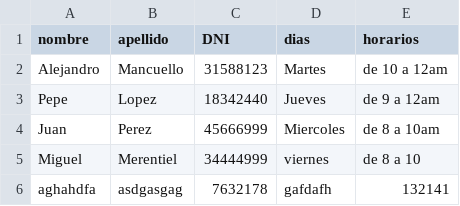
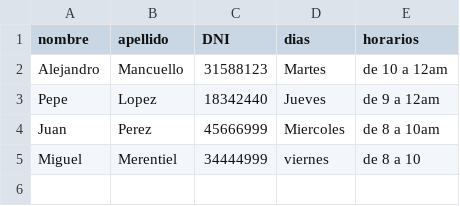
Before and after one commit to FacundoNicolasOviedo/IFTS-11-2C-DOO-2025, a CSV file: Empleados.csv, drawn as a sheet.

```diff
--- a/Empleados.csv
+++ b/Empleados.csv
@@ -5,2 +5 @@ Juan,Perez,45666999,Miercoles,de 8 a 10am
 Miguel,Merentiel,34444999,viernes,de 8 a 10
-aghahdfa,asdgasgag,7632178, gafdafh, 132141
```
Also changed, not shown: Clientes.csv.
